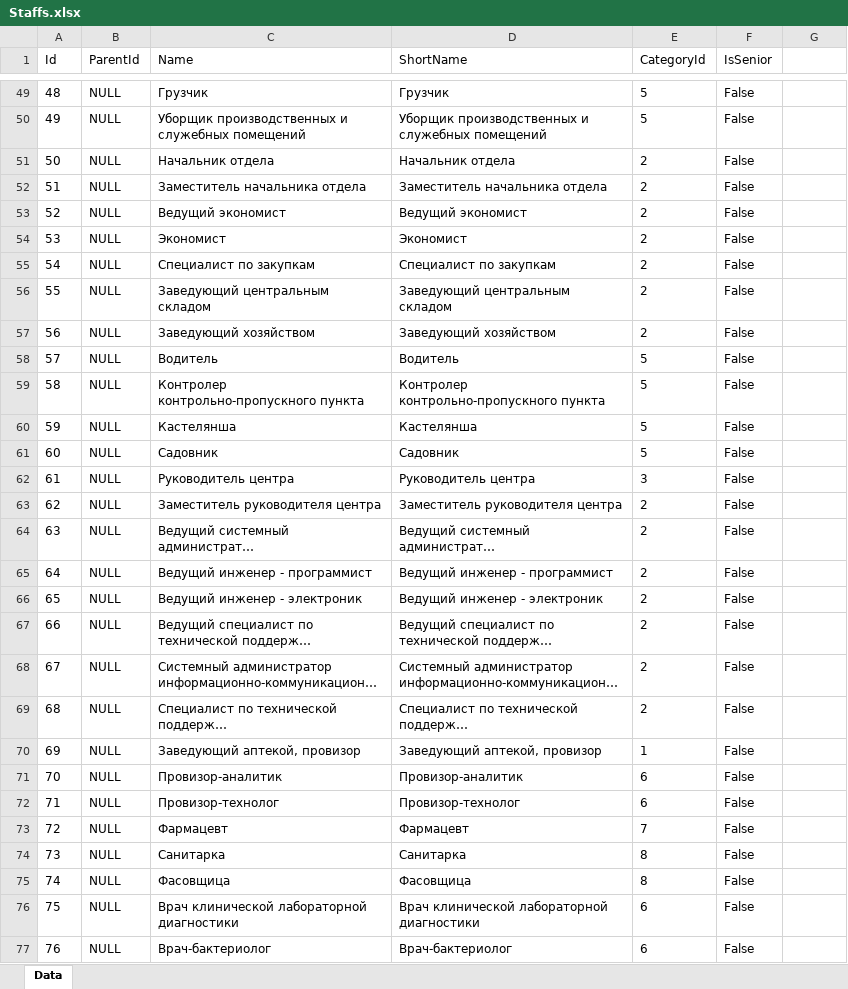
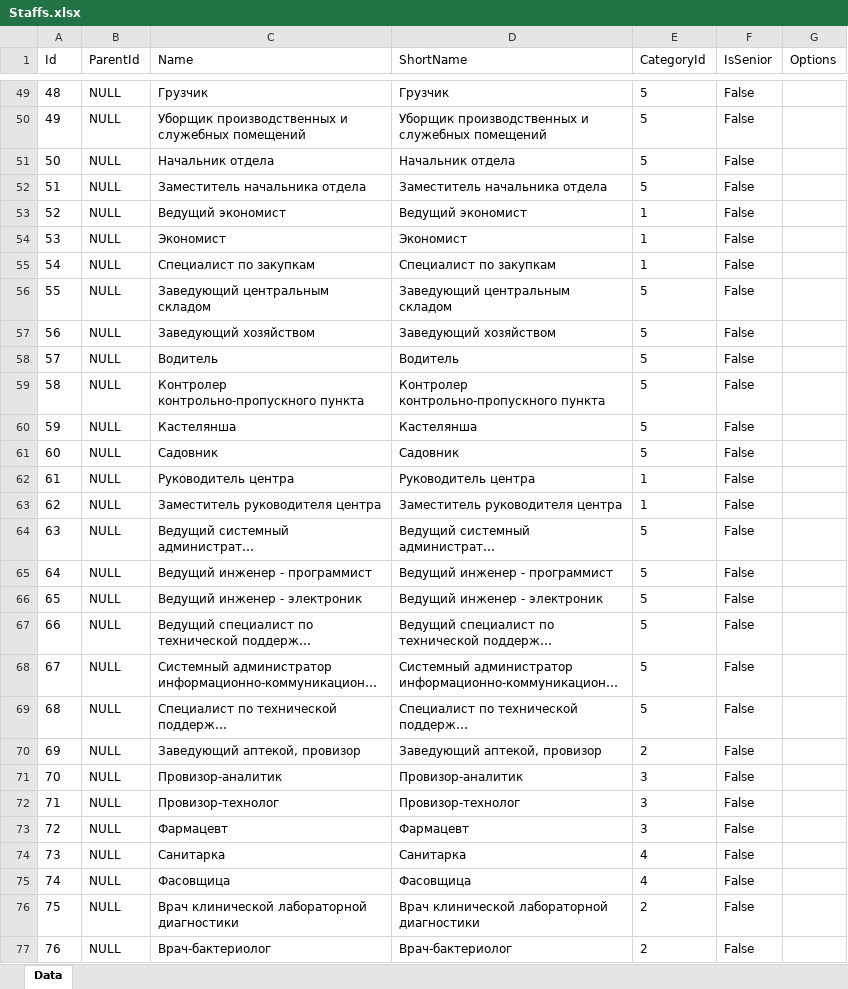
Before and after one commit to Demarsch/ChildCare, an Excel workbook: DatabaseUpdate/ExcelFiles/Staffs.xlsx, sheet Data, drawn as a sheet; only a part is shown, gaps mark what is left out; long unchanged cells end in …; values as stored, in another font and other column widths than the file's, no borders; the diff covers the shown part only; the diff names each change by its address in the sheet, - before the commit and + after, or states it on an @@ line.

```diff
--- a/DatabaseUpdate/ExcelFiles/Staffs.xlsx (sheet Data)
+++ b/DatabaseUpdate/ExcelFiles/Staffs.xlsx (sheet Data)
-G1: (empty)
+G1: Options
-E51:E52 (CategoryId): 2
+E51:E52 (CategoryId): 5
-E53:E55 (CategoryId): 2
+E53:E55 (CategoryId): 1
-E56:E57 (CategoryId): 2
+E56:E57 (CategoryId): 5
-E62 (CategoryId): 3
+E62 (CategoryId): 1
-E63 (CategoryId): 2
+E63 (CategoryId): 1
-E64:E69 (CategoryId): 2
+E64:E69 (CategoryId): 5
-E70 (CategoryId): 1
+E70 (CategoryId): 2
-E71:E72 (CategoryId): 6
+E71:E72 (CategoryId): 3
-E73 (CategoryId): 7
+E73 (CategoryId): 3
-E74:E75 (CategoryId): 8
+E74:E75 (CategoryId): 4
-E76:E77 (CategoryId): 6
+E76:E77 (CategoryId): 2
```
Also changed, not shown: 1 removed row and 112 edited cells elsewhere in this sheet, DatabaseUpdate/ExcelFiles/DBSettings.xlsx, DatabaseUpdate/ExcelFiles/Persons.xlsx, 32 other files.
